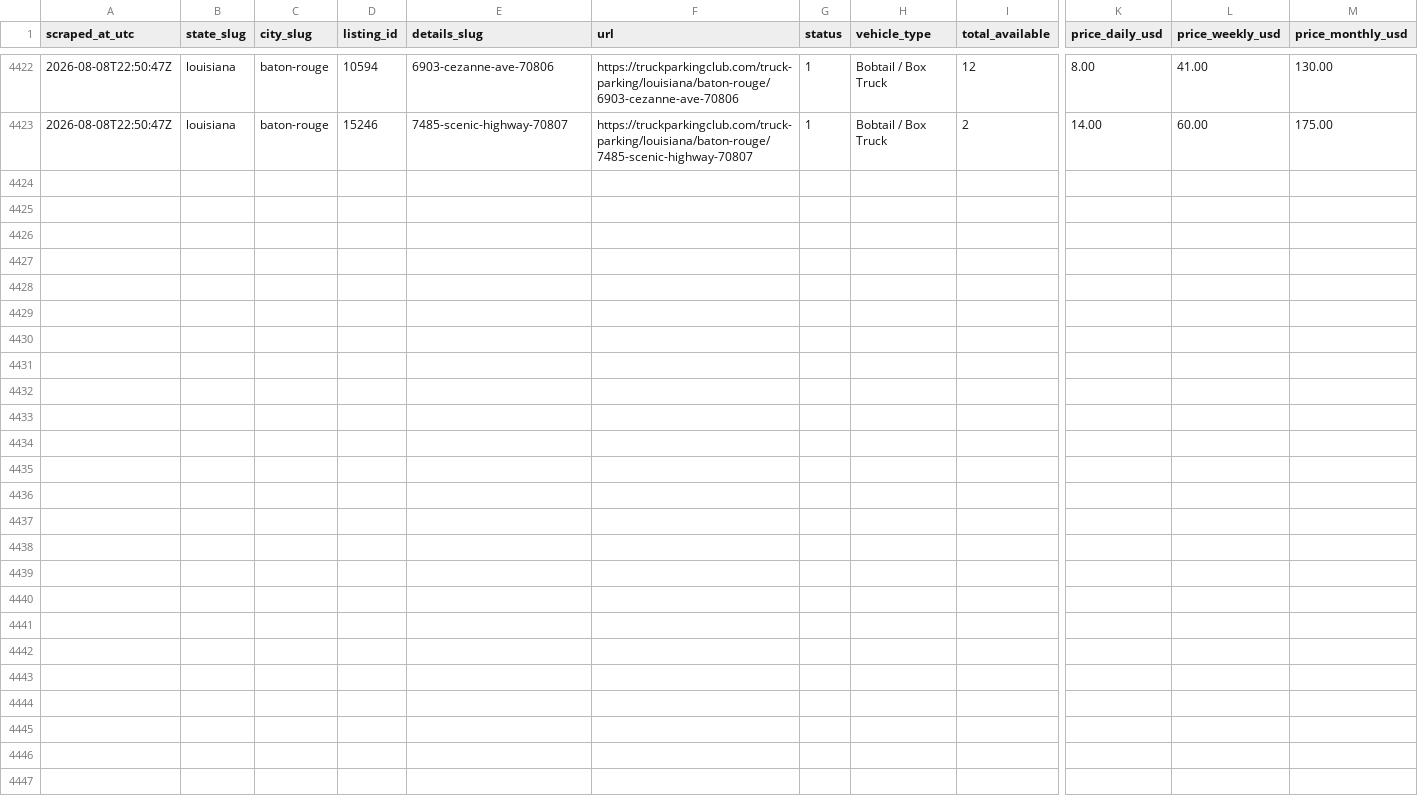
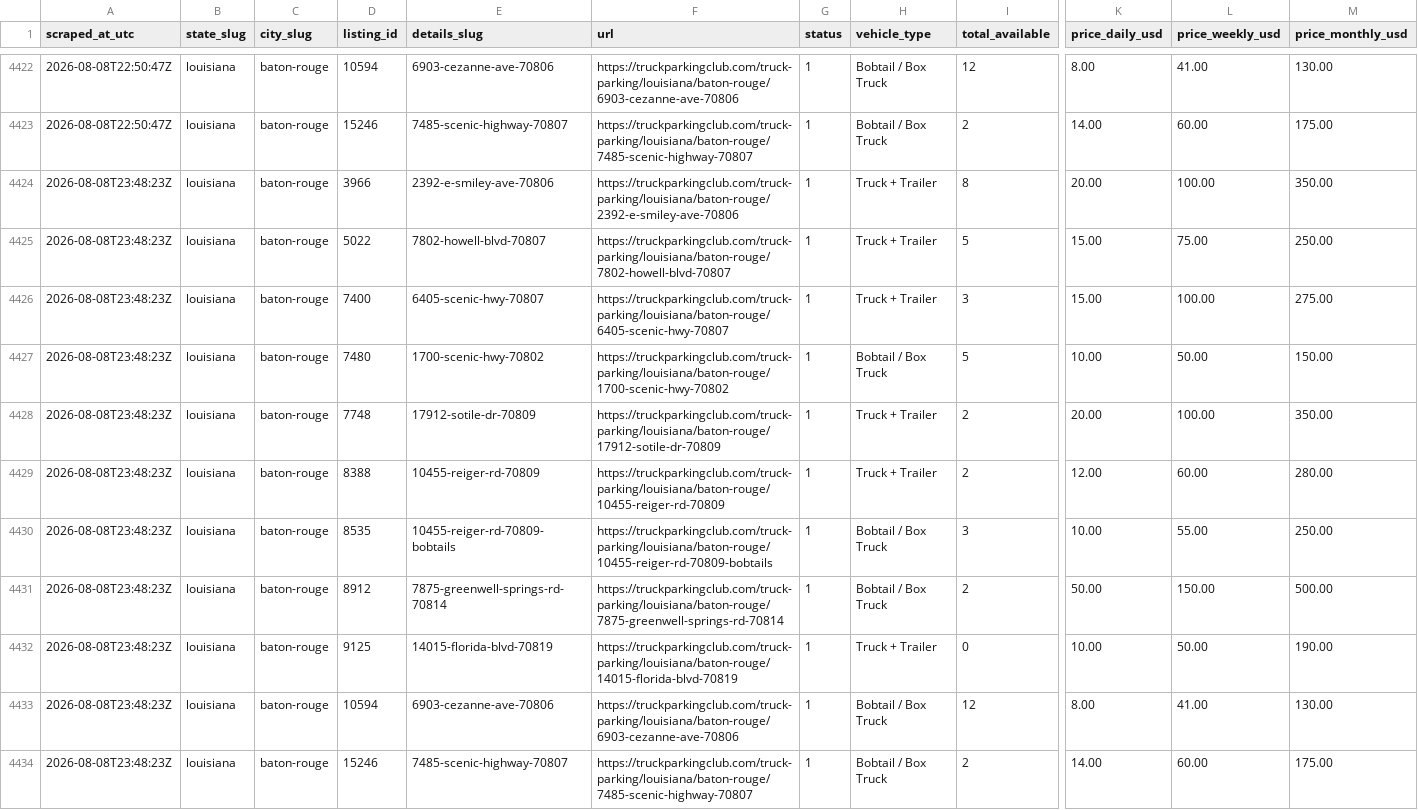
Before and after one commit to honorhomebuyers-jpg/Truck-scrapper, a CSV file: scraper/data/markets/louisiana-baton-rouge.csv, drawn as a sheet; only a part is shown, gaps mark what is left out; rows hold the shown columns only; the diff names each change by its address in the sheet, - before the commit and + after, or states it on an @@ line.

```diff
--- a/scraper/data/markets/louisiana-baton-rouge.csv
+++ b/scraper/data/markets/louisiana-baton-rouge.csv
+row 4424: 2026-08-08T23:48:23Z | louisiana | baton-rouge | 3966 | 2392-e-smiley-ave-70806 | https://truckparkingclub.com/truck-parking/louisiana/baton-rouge/2392-e-smiley-ave-70806 | 1 | Truck + Trailer | 8 | 20.00 | 100.00 | 350.00
+row 4425: 2026-08-08T23:48:23Z | louisiana | baton-rouge | 5022 | 7802-howell-blvd-70807 | https://truckparkingclub.com/truck-parking/louisiana/baton-rouge/7802-howell-blvd-70807 | 1 | Truck + Trailer | 5 | 15.00 | 75.00 | 250.00
+row 4426: 2026-08-08T23:48:23Z | louisiana | baton-rouge | 7400 | 6405-scenic-hwy-70807 | https://truckparkingclub.com/truck-parking/louisiana/baton-rouge/6405-scenic-hwy-70807 | 1 | Truck + Trailer | 3 | 15.00 | 100.00 | 275.00
+row 4427: 2026-08-08T23:48:23Z | louisiana | baton-rouge | 7480 | 1700-scenic-hwy-70802 | https://truckparkingclub.com/truck-parking/louisiana/baton-rouge/1700-scenic-hwy-70802 | 1 | Bobtail / Box Truck | 5 | 10.00 | 50.00 | 150.00
+row 4428: 2026-08-08T23:48:23Z | louisiana | baton-rouge | 7748 | 17912-sotile-dr-70809 | https://truckparkingclub.com/truck-parking/louisiana/baton-rouge/17912-sotile-dr-70809 | 1 | Truck + Trailer | 2 | 20.00 | 100.00 | 350.00
+row 4429: 2026-08-08T23:48:23Z | louisiana | baton-rouge | 8388 | 10455-reiger-rd-70809 | https://truckparkingclub.com/truck-parking/louisiana/baton-rouge/10455-reiger-rd-70809 | 1 | Truck + Trailer | 2 | 12.00 | 60.00 | 280.00
+row 4430: 2026-08-08T23:48:23Z | louisiana | baton-rouge | 8535 | 10455-reiger-rd-70809-bobtails | https://truckparkingclub.com/truck-parking/louisiana/baton-rouge/10455-reiger-rd-70809-bobtails | 1 | Bobtail / Box Truck | 3 | 10.00 | 55.00 | 250.00
+row 4431: 2026-08-08T23:48:23Z | louisiana | baton-rouge | 8912 | 7875-greenwell-springs-rd-70814 | https://truckparkingclub.com/truck-parking/louisiana/baton-rouge/7875-greenwell-springs-rd-70814 | 1 | Bobtail / Box Truck | 2 | 50.00 | 150.00 | 500.00
+row 4432: 2026-08-08T23:48:23Z | louisiana | baton-rouge | 9125 | 14015-florida-blvd-70819 | https://truckparkingclub.com/truck-parking/louisiana/baton-rouge/14015-florida-blvd-70819 | 1 | Truck + Trailer | 0 | 10.00 | 50.00 | 190.00
+row 4433: 2026-08-08T23:48:23Z | louisiana | baton-rouge | 10594 | 6903-cezanne-ave-70806 | https://truckparkingclub.com/truck-parking/louisiana/baton-rouge/6903-cezanne-ave-70806 | 1 | Bobtail / Box Truck | 12 | 8.00 | 41.00 | 130.00
+row 4434: 2026-08-08T23:48:23Z | louisiana | baton-rouge | 15246 | 7485-scenic-highway-70807 | https://truckparkingclub.com/truck-parking/louisiana/baton-rouge/7485-scenic-highway-70807 | 1 | Bobtail / Box Truck | 2 | 14.00 | 60.00 | 175.00
```
Also changed, not shown: scraper/data/listings/baton-rouge-14015-florida-blvd-70819.csv, scraper/data/listings/baton-rouge-7875-greenwell-springs-rd-70814.csv, 19 other files.
